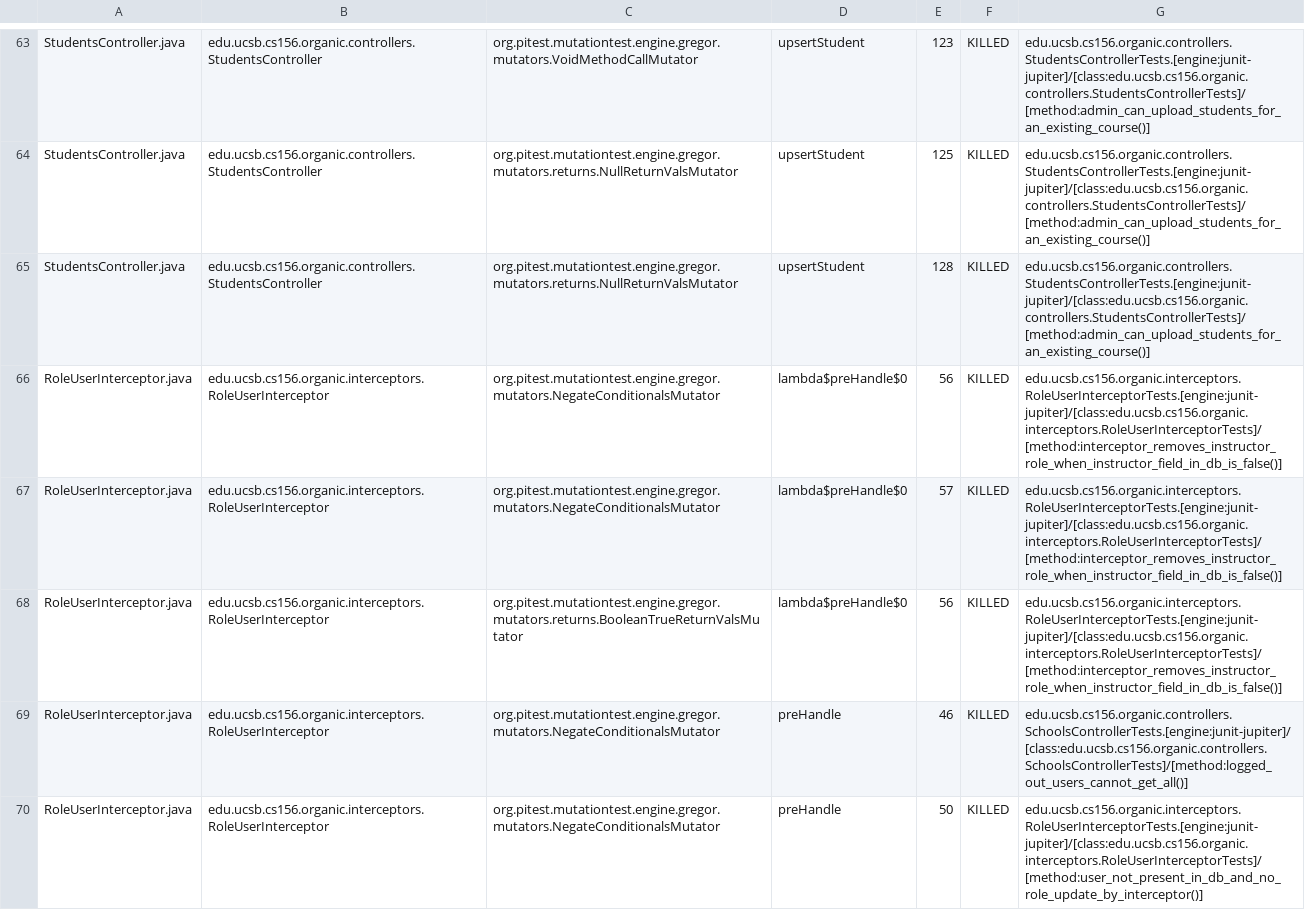
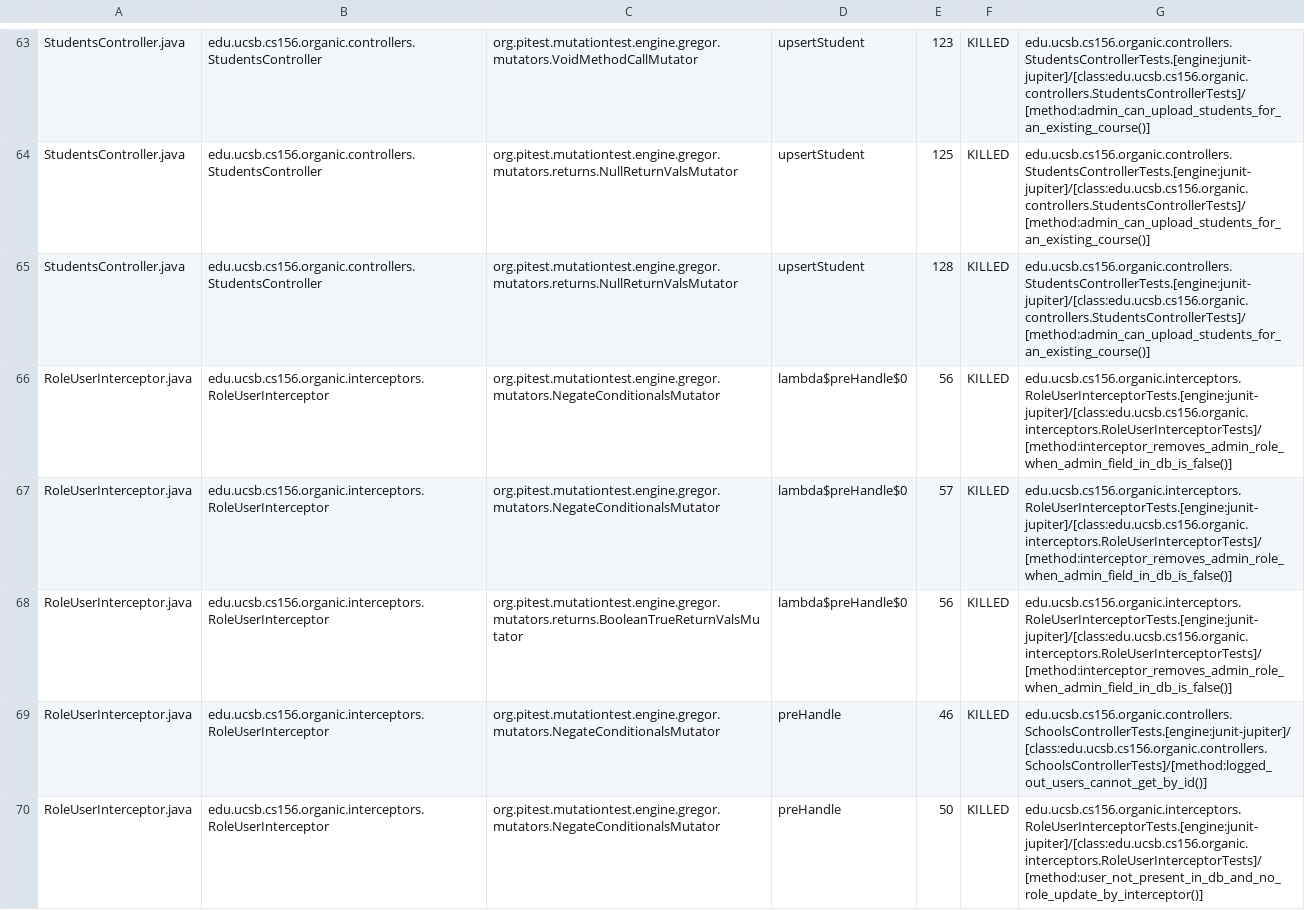
Before and after one commit to ucsb-cs156-w24/proj-organic-w24-6pm-4, a CSV file: prs/69/pitest/mutations.csv, drawn as a sheet; only a part is shown, gaps mark what is left out; the diff covers the shown part only.

Commit message:
Deploying to gh-pages from @ ucsb-cs156-w24/proj-organic-w24-6pm-4@1814fed8d0befe4fd620dc2bf4b24b8420ca4c2a 🚀

```diff
--- a/prs/69/pitest/mutations.csv
+++ b/prs/69/pitest/mutations.csv
@@ -65,6 +65,6 @@ StudentsController.java,edu.ucsb.cs156.organic.controllers.StudentsController,or
 StudentsController.java,edu.ucsb.cs156.organic.controllers.StudentsController,org.pitest.mutationtest.engine.gregor.mutators.returns.NullReturnValsMutator,upsertStudent,128,KILLED,edu.ucsb.cs156.organic.controllers.StudentsControllerTests.[engine:junit-jupiter]/[class:edu.ucsb.cs156.organic.controllers.StudentsControllerTests]/[method:admin_can_upload_students_for_an_existing_course()]
-RoleUserInterceptor.java,edu.ucsb.cs156.organic.interceptors.RoleUserInterceptor,org.pitest.mutationtest.engine.gregor.mutators.NegateConditionalsMutator,lambda$preHandle$0,56,KILLED,edu.ucsb.cs156.organic.interceptors.RoleUserInterceptorTests.[engine:junit-jupiter]/[class:edu.ucsb.cs156.organic.interceptors.RoleUserInterceptorTests]/[method:interceptor_removes_instructor_role_when_instructor_field_in_db_is_false()]
-RoleUserInterceptor.java,edu.ucsb.cs156.organic.interceptors.RoleUserInterceptor,org.pitest.mutationtest.engine.gregor.mutators.NegateConditionalsMutator,lambda$preHandle$0,57,KILLED,edu.ucsb.cs156.organic.interceptors.RoleUserInterceptorTests.[engine:junit-jupiter]/[class:edu.ucsb.cs156.organic.interceptors.RoleUserInterceptorTests]/[method:interceptor_removes_instructor_role_when_instructor_field_in_db_is_false()]
-RoleUserInterceptor.java,edu.ucsb.cs156.organic.interceptors.RoleUserInterceptor,org.pitest.mutationtest.engine.gregor.mutators.returns.BooleanTrueReturnValsMutator,lambda$preHandle$0,56,KILLED,edu.ucsb.cs156.organic.interceptors.RoleUserInterceptorTests.[engine:junit-jupiter]/[class:edu.ucsb.cs156.organic.interceptors.RoleUserInterceptorTests]/[method:interceptor_removes_instructor_role_when_instructor_field_in_db_is_false()]
-RoleUserInterceptor.java,edu.ucsb.cs156.organic.interceptors.RoleUserInterceptor,org.pitest.mutationtest.engine.gregor.mutators.NegateConditionalsMutator,preHandle,46,KILLED,edu.ucsb.cs156.organic.controllers.SchoolsControllerTests.[engine:junit-jupiter]/[class:edu.ucsb.cs156.organic.controllers.SchoolsControllerTests]/[method:logged_out_users_cannot_get_all()]
+RoleUserInterceptor.java,edu.ucsb.cs156.organic.interceptors.RoleUserInterceptor,org.pitest.mutationtest.engine.gregor.mutators.NegateConditionalsMutator,lambda$preHandle$0,56,KILLED,edu.ucsb.cs156.organic.interceptors.RoleUserInterceptorTests.[engine:junit-jupiter]/[class:edu.ucsb.cs156.organic.interceptors.RoleUserInterceptorTests]/[method:interceptor_removes_admin_role_when_admin_field_in_db_is_false()]
+RoleUserInterceptor.java,edu.ucsb.cs156.organic.interceptors.RoleUserInterceptor,org.pitest.mutationtest.engine.gregor.mutators.NegateConditionalsMutator,lambda$preHandle$0,57,KILLED,edu.ucsb.cs156.organic.interceptors.RoleUserInterceptorTests.[engine:junit-jupiter]/[class:edu.ucsb.cs156.organic.interceptors.RoleUserInterceptorTests]/[method:interceptor_removes_admin_role_when_admin_field_in_db_is_false()]
+RoleUserInterceptor.java,edu.ucsb.cs156.organic.interceptors.RoleUserInterceptor,org.pitest.mutationtest.engine.gregor.mutators.returns.BooleanTrueReturnValsMutator,lambda$preHandle$0,56,KILLED,edu.ucsb.cs156.organic.interceptors.RoleUserInterceptorTests.[engine:junit-jupiter]/[class:edu.ucsb.cs156.organic.interceptors.RoleUserInterceptorTests]/[method:interceptor_removes_admin_role_when_admin_field_in_db_is_false()]
+RoleUserInterceptor.java,edu.ucsb.cs156.organic.interceptors.RoleUserInterceptor,org.pitest.mutationtest.engine.gregor.mutators.NegateConditionalsMutator,preHandle,46,KILLED,edu.ucsb.cs156.organic.controllers.SchoolsControllerTests.[engine:junit-jupiter]/[class:edu.ucsb.cs156.organic.controllers.SchoolsControllerTests]/[method:logged_out_users_cannot_get_by_id()]
 RoleUserInterceptor.java,edu.ucsb.cs156.organic.interceptors.RoleUserInterceptor,org.pitest.mutationtest.engine.gregor.mutators.NegateConditionalsMutator,preHandle,50,KILLED,edu.ucsb.cs156.organic.interceptors.RoleUserInterceptorTests.[engine:junit-jupiter]/[class:edu.ucsb.cs156.organic.interceptors.RoleUserInterceptorTests]/[method:user_not_present_in_db_and_no_role_update_by_interceptor()]
```
Also changed, not shown: 19 edited cells elsewhere in this file, 17 other files.
